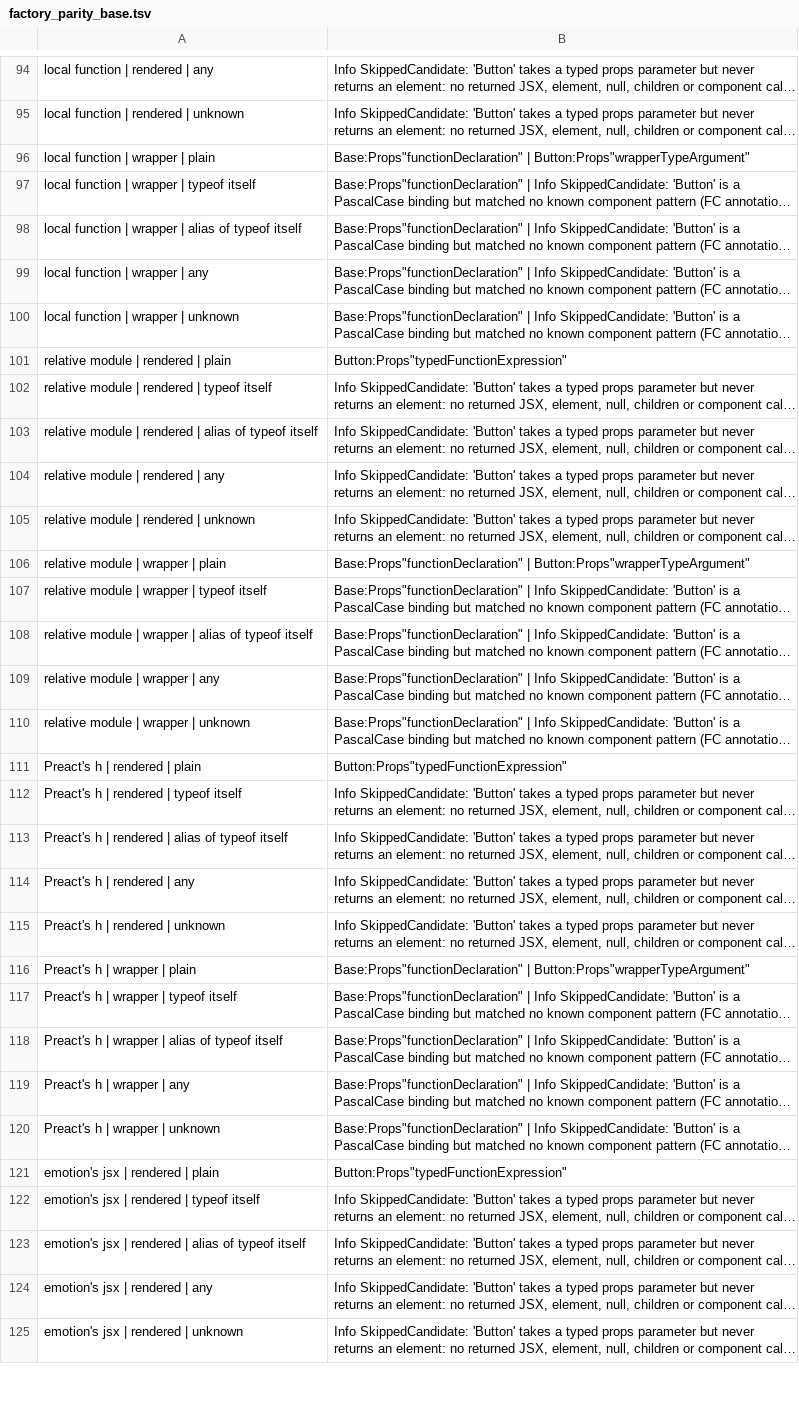
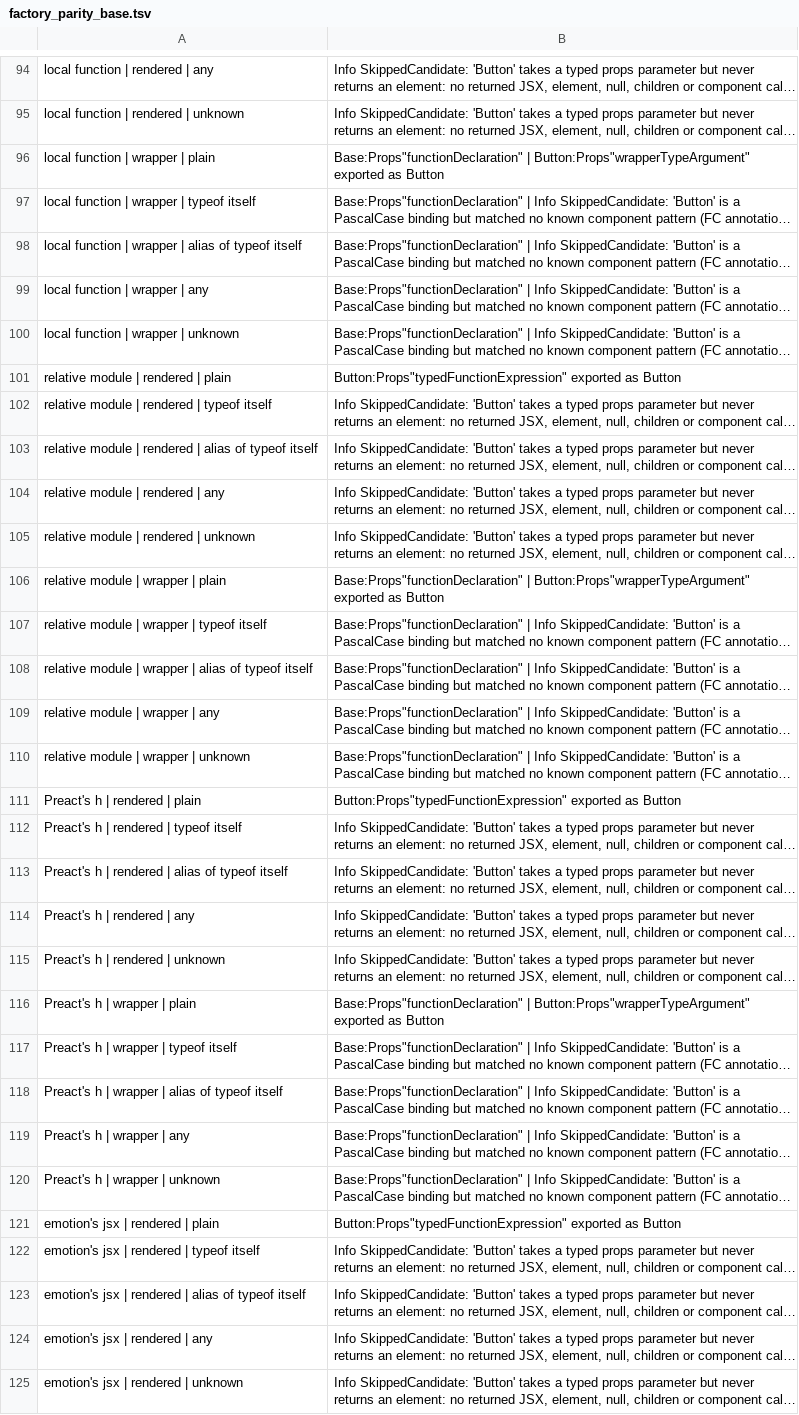
Before and after one commit to orin-dx/caliper, a TSV file: crates/core/src/extractor/factory_parity_base.tsv, drawn as a sheet; only a part is shown, gaps mark what is left out; long unchanged cells end in …; the diff covers the shown part only; the diff names each change by its address in the sheet, - before the commit and + after, or states it on an @@ line.

```diff
--- a/crates/core/src/extractor/factory_parity_base.tsv
+++ b/crates/core/src/extractor/factory_parity_base.tsv
-B96: …| Button:Props"wrapperTypeArgument"
+B96: …| Button:Props"wrapperTypeArgument" exported as Button
-B101: Button:Props"typedFunctionExpression"
+B101: Button:Props"typedFunctionExpression" exported as Button
-B106: …| Button:Props"wrapperTypeArgument"
+B106: …| Button:Props"wrapperTypeArgument" exported as Button
-B111: Button:Props"typedFunctionExpression"
+B111: Button:Props"typedFunctionExpression" exported as Button
-B116: …| Button:Props"wrapperTypeArgument"
+B116: …| Button:Props"wrapperTypeArgument" exported as Button
-B121: Button:Props"typedFunctionExpression"
+B121: Button:Props"typedFunctionExpression" exported as Button
```
Also changed, not shown: 10 added rows and 49 edited cells elsewhere in this file, 3 other files.
